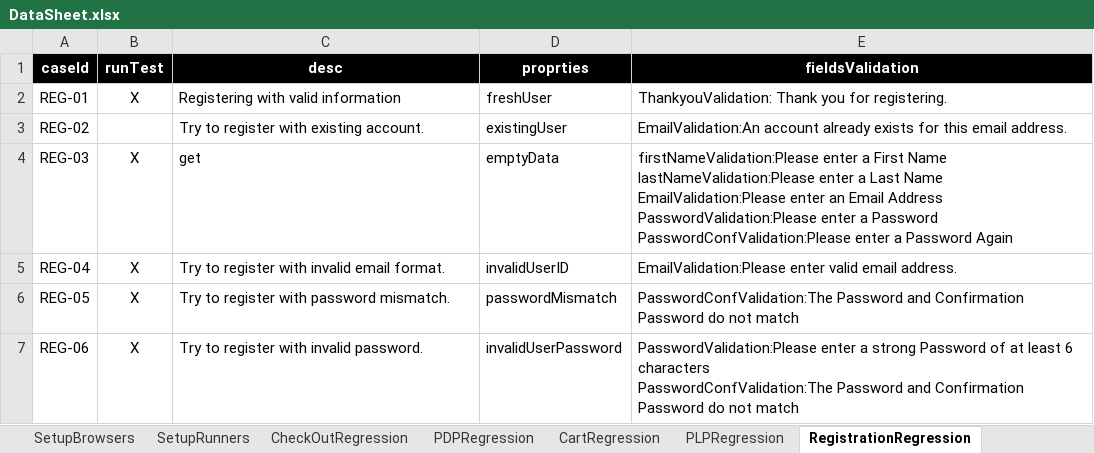
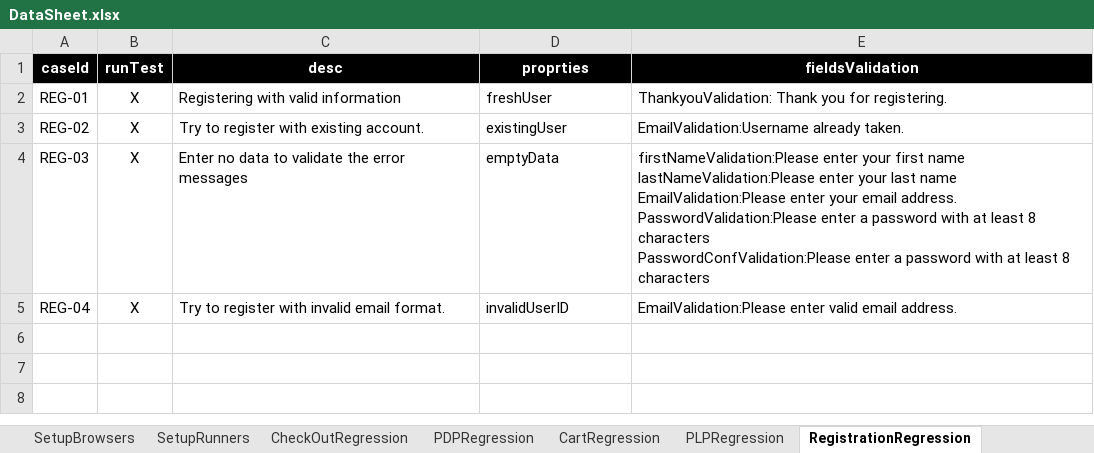
Before and after one commit to walahamad/CBISmoke, an Excel workbook: src/com/generic/config/DataSheet.xlsx, sheet RegistrationRegression, drawn as a sheet; values as stored, in another font and other column widths than the file's, no borders; ↵ is a line break in a cell; the diff names each change by its address in the sheet, - before the commit and + after, or states it on an @@ line.

Commit message:
registration regression

```diff
--- a/src/com/generic/config/DataSheet.xlsx (sheet RegistrationRegression)
+++ b/src/com/generic/config/DataSheet.xlsx (sheet RegistrationRegression)
-B3 (runTest): (empty)
+B3 (runTest): X
-E3 (fieldsValidation): EmailValidation:An account already exists for this email address.
+E3 (fieldsValidation): EmailValidation:Username already taken.
-C4 (desc): get
+C4 (desc): Enter no data to validate the error messages
-E4 (fieldsValidation): firstNameValidation:Please enter a First Name ↵ lastNameValidation:Please enter a Last Name ↵ EmailValidation:Please enter an Email Address ↵ PasswordValidation:Please enter a Password ↵ PasswordConfValidation:Please enter a Password Again
+E4 (fieldsValidation): firstNameValidation:Please enter your first name ↵ lastNameValidation:Please enter your last name ↵ EmailValidation:Please enter your email address. ↵ PasswordValidation:Please enter a password with at least 8 characters ↵ PasswordConfValidation:Please enter a password with at least 8 characters
-row 6: REG-05 | X | Try to register with password mismatch. | passwordMismatch | PasswordConfValidation:The Password and Confirmation Password do not match
-row 7: REG-06 | X | Try to register with invalid password. | invalidUserPassword | PasswordValidation:Please enter a strong Password of at least 6 characters ↵ PasswordConfValidation:The Password and Confirmation Password do not match
```
Also changed, not shown: sheet products, sheet addresses, 7 other files.
